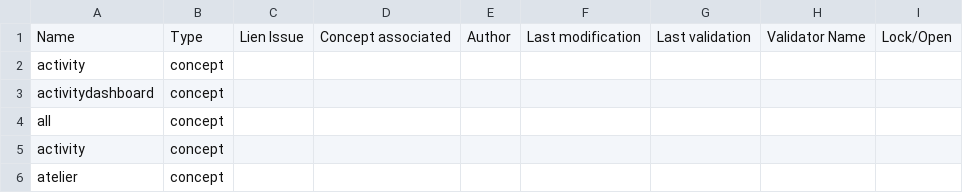
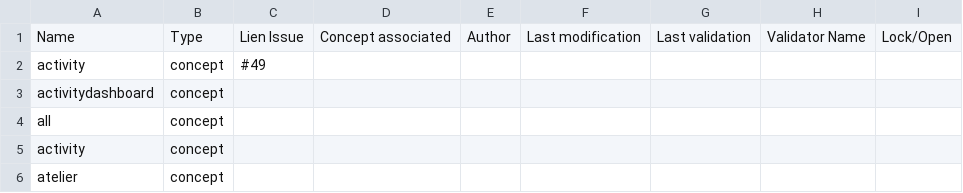
Before and after one commit to PremierLangage/plconception, a CSV file: validation.csv, drawn as a sheet; only a part is shown.

Commit message:
Update validation.csv

```diff
--- a/validation.csv
+++ b/validation.csv
@@ -1,3 +1,3 @@
 Name,Type,Lien Issue,Concept associated,Author,Last modification,Last validation,Validator Name,Lock/Open
-activity,concept,,,,,,,
+activity,concept,#49,,,,,,
 activitydashboard,concept,,,,,,,
```
